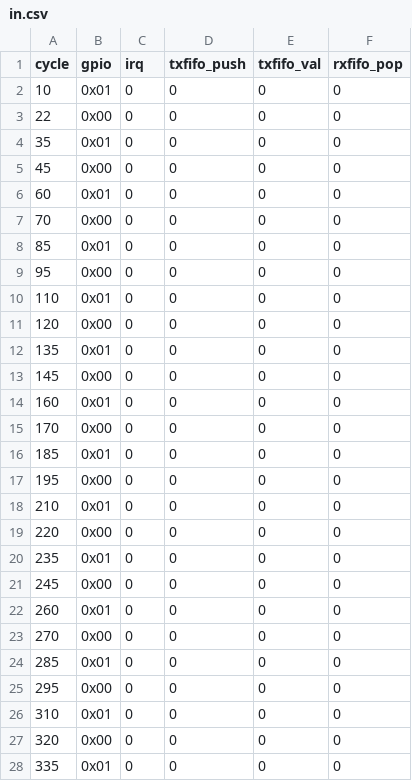
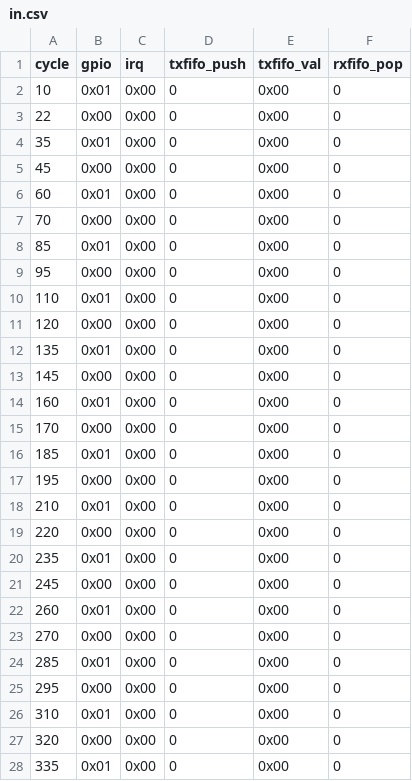
Before and after one commit to shigobu/ReadWS2812SignalEmulator, a CSV file: ReadWS2812Signal/in.csv, drawn as a sheet; only a part is shown; the diff covers the shown part only.

Commit message:
in.csvの値を16進数に変更

```diff
--- a/ReadWS2812Signal/in.csv
+++ b/ReadWS2812Signal/in.csv
@@ -1,28 +1,28 @@
 cycle, gpio, irq, txfifo_push, txfifo_val, rxfifo_pop
-10,0x01,0,0,0,0
-22,0x00,0,0,0,0
-35,0x01,0,0,0,0
-45,0x00,0,0,0,0
-60,0x01,0,0,0,0
-70,0x00,0,0,0,0
-85,0x01,0,0,0,0
-95,0x00,0,0,0,0
-110,0x01,0,0,0,0
-120,0x00,0,0,0,0
-135,0x01,0,0,0,0
-145,0x00,0,0,0,0
-160,0x01,0,0,0,0
-170,0x00,0,0,0,0
-185,0x01,0,0,0,0
-195,0x00,0,0,0,0
-210,0x01,0,0,0,0
-220,0x00,0,0,0,0
-235,0x01,0,0,0,0
-245,0x00,0,0,0,0
-260,0x01,0,0,0,0
-270,0x00,0,0,0,0
-285,0x01,0,0,0,0
-295,0x00,0,0,0,0
-310,0x01,0,0,0,0
-320,0x00,0,0,0,0
-335,0x01,0,0,0,0
+10,0x01,0x00,0,0x00,0
+22,0x00,0x00,0,0x00,0
+35,0x01,0x00,0,0x00,0
+45,0x00,0x00,0,0x00,0
+60,0x01,0x00,0,0x00,0
+70,0x00,0x00,0,0x00,0
+85,0x01,0x00,0,0x00,0
+95,0x00,0x00,0,0x00,0
+110,0x01,0x00,0,0x00,0
+120,0x00,0x00,0,0x00,0
+135,0x01,0x00,0,0x00,0
+145,0x00,0x00,0,0x00,0
+160,0x01,0x00,0,0x00,0
+170,0x00,0x00,0,0x00,0
+185,0x01,0x00,0,0x00,0
+195,0x00,0x00,0,0x00,0
+210,0x01,0x00,0,0x00,0
+220,0x00,0x00,0,0x00,0
+235,0x01,0x00,0,0x00,0
+245,0x00,0x00,0,0x00,0
+260,0x01,0x00,0,0x00,0
+270,0x00,0x00,0,0x00,0
+285,0x01,0x00,0,0x00,0
+295,0x00,0x00,0,0x00,0
+310,0x01,0x00,0,0x00,0
+320,0x00,0x00,0,0x00,0
+335,0x01,0x00,0,0x00,0
```
Also changed, not shown: 138 edited cells elsewhere in this file.
